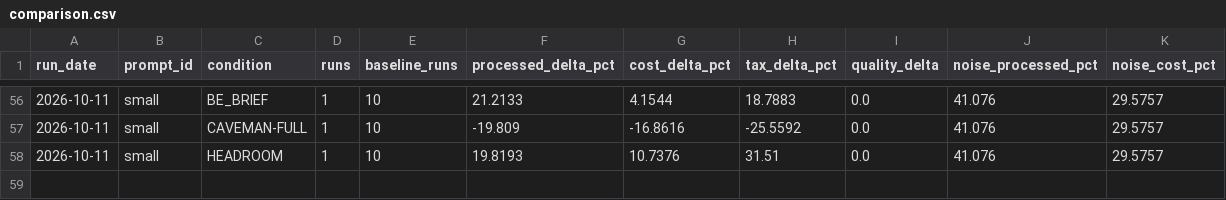
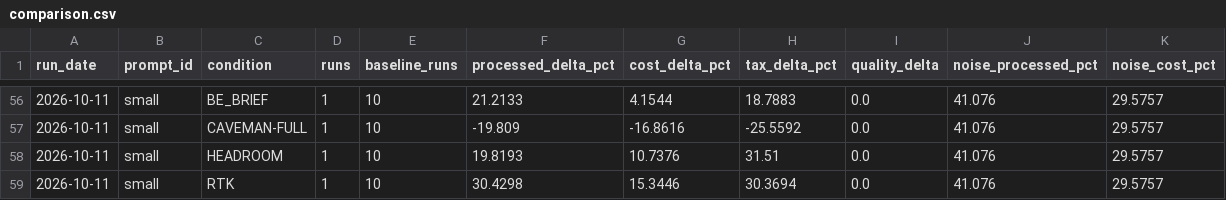
Before and after one commit to YangJunMan/claude-code-token-savings-benchmark, a CSV file: data/comparison.csv, drawn as a sheet; only a part is shown, gaps mark what is left out; the diff names each change by its address in the sheet, - before the commit and + after, or states it on an @@ line.

```diff
--- a/data/comparison.csv
+++ b/data/comparison.csv
+row 59: 2026-10-11 | small | RTK | 1 | 10 | 30.4298 | 15.3446 | 30.3694 | 0.0 | 41.076 | 29.5757
```
Also changed, not shown: data/activity-log.csv, data/run-summary.csv, 1 other file.
